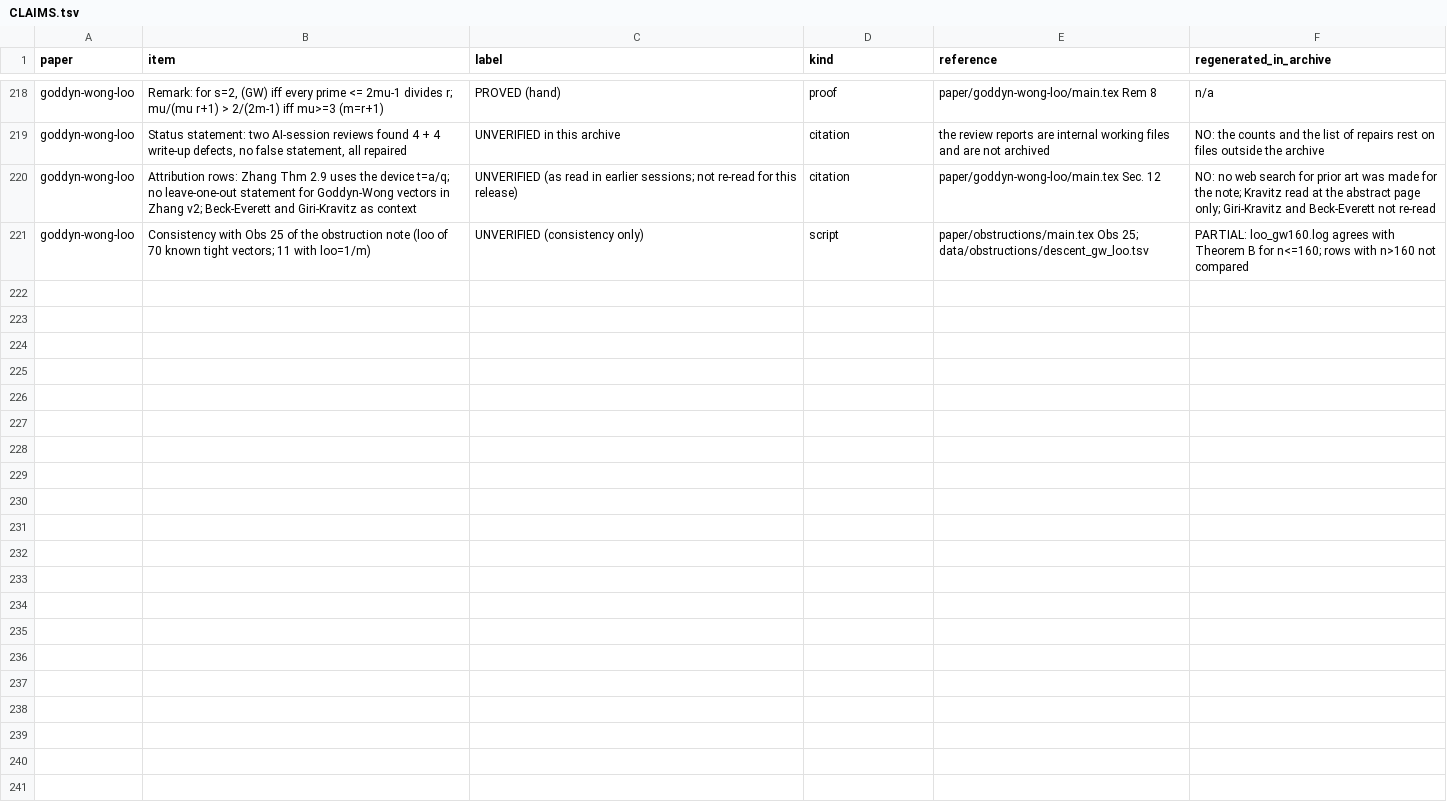
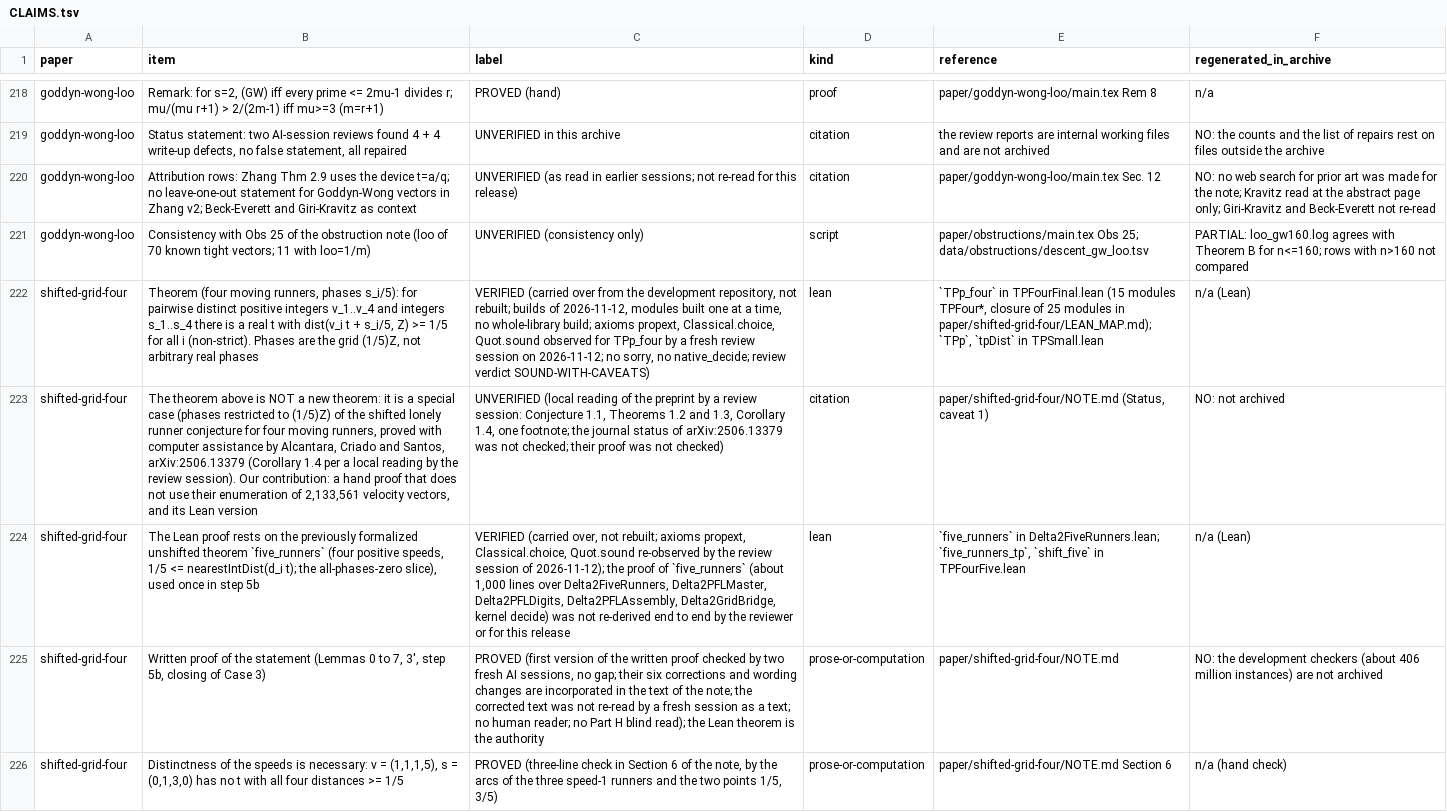
Before and after one commit to ElVec1o/lonely-runner-covering, a TSV file: CLAIMS.tsv, drawn as a sheet; only a part is shown, gaps mark what is left out; the diff covers the shown part only; the diff names each change by its address in the sheet, - before the commit and + after, or states it on an @@ line.

Commit message:
Release 1.2.0: Lean proof of the shifted four-runner case on the 1/5 phase grid (TPp_four), hand proof note

```diff
--- a/CLAIMS.tsv
+++ b/CLAIMS.tsv
+row 222: shifted-grid-four | Theorem (four moving runners, phases s_i/5): for pairwise distinct positive integers v_1..v_4 and integers s_1..s_4 there is a real t with dist(v_i t + s_i/5, Z) >= 1/5 for all i (non-strict). Phases are the grid (1/5)Z, not arbitrary real phases | VERIFIED (carried over from the development repository, not rebuilt; builds of 2026-11-12, modules built one at a time, no whole-library build; axioms propext, Classical.choice, Quot.sound observed for TPp_four by a fresh review session on 2026-11-12; no sorry, no native_decide; review verdict SOUND-WITH-CAVEATS) | lean | `TPp_four` in TPFourFinal.lean (15 modules TPFour*, closure of 25 modules in paper/shifted-grid-four/LEAN_MAP.md); `TPp`, `tpDist` in TPSmall.lean | n/a (Lean)
+row 223: shifted-grid-four | The theorem above is NOT a new theorem: it is a special case (phases restricted to (1/5)Z) of the shifted lonely runner conjecture for four moving runners, proved with computer assistance by Alcantara, Criado and Santos, arXiv:2506.13379 (Corollary 1.4 per a local reading by the review session). Our contribution: a hand proof that does not use their enumeration of 2,133,561 velocity vectors, and its Lean version | UNVERIFIED (local reading of the preprint by a review session: Conjecture 1.1, Theorems 1.2 and 1.3, Corollary 1.4, one footnote; the journal status of arXiv:2506.13379 was not checked; their proof was not checked) | citation | paper/shifted-grid-four/NOTE.md (Status, caveat 1) | NO: not archived
+row 224: shifted-grid-four | The Lean proof rests on the previously formalized unshifted theorem `five_runners` (four positive speeds, 1/5 <= nearestIntDist(d_i t); the all-phases-zero slice), used once in step 5b | VERIFIED (carried over, not rebuilt; axioms propext, Classical.choice, Quot.sound re-observed by the review session of 2026-11-12); the proof of `five_runners` (about 1,000 lines over Delta2FiveRunners, Delta2PFLMaster, Delta2PFLDigits, Delta2PFLAssembly, Delta2GridBridge, kernel decide) was not re-derived end to end by the reviewer or for this release | lean | `five_runners` in Delta2FiveRunners.lean; `five_runners_tp`, `shift_five` in TPFourFive.lean | n/a (Lean)
+row 225: shifted-grid-four | Written proof of the statement (Lemmas 0 to 7, 3', step 5b, closing of Case 3) | PROVED (first version of the written proof checked by two fresh AI sessions, no gap; their six corrections and wording changes are incorporated in the text of the note; the corrected text was not re-read by a fresh session as a text; no human reader; no Part H blind read); the Lean theorem is the authority | prose-or-computation | paper/shifted-grid-four/NOTE.md | NO: the development checkers (about 406 million instances) are not archived
+row 226: shifted-grid-four | Distinctness of the speeds is necessary: v = (1,1,1,5), s = (0,1,3,0) has no t with all four distances >= 1/5 | PROVED (three-line check in Section 6 of the note, by the arcs of the three speed-1 runners and the two points 1/5, 3/5) | prose-or-computation | paper/shifted-grid-four/NOTE.md Section 6 | n/a (hand check)
```
Also changed, not shown: 5 added rows elsewhere in this file, MANIFEST.tsv, 30 other files.
